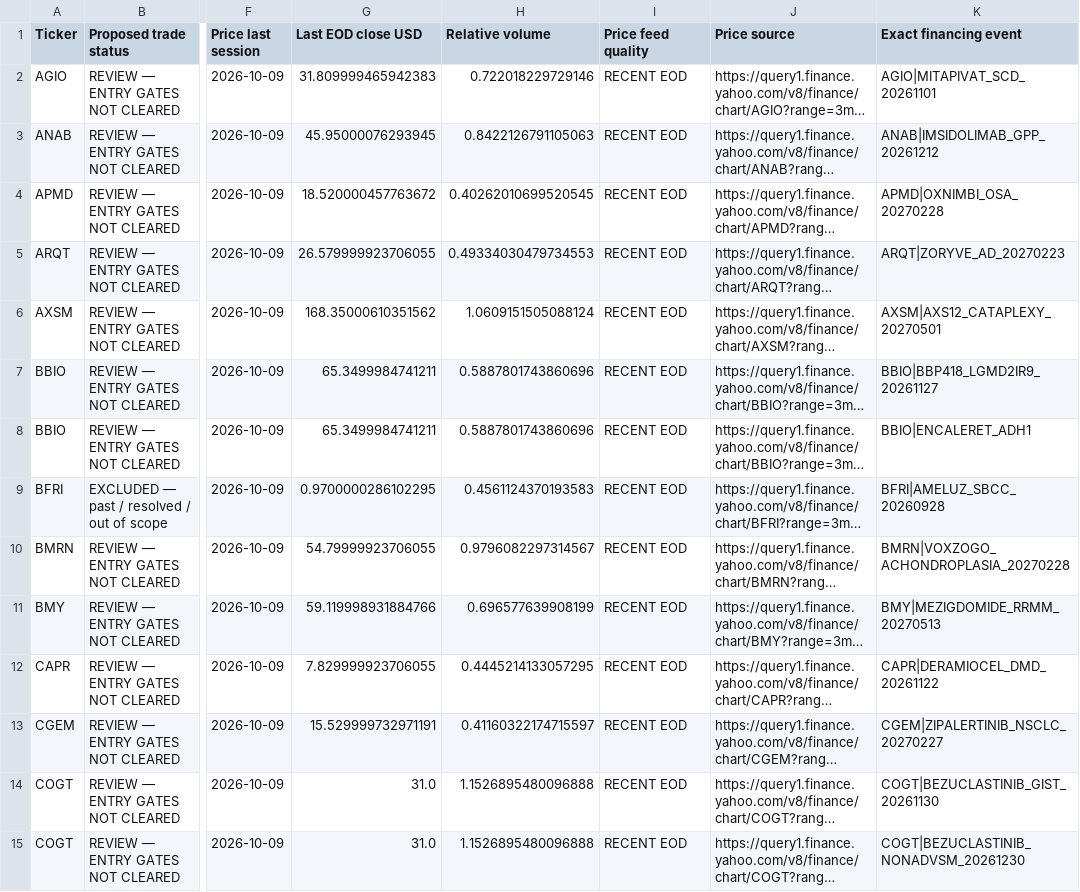
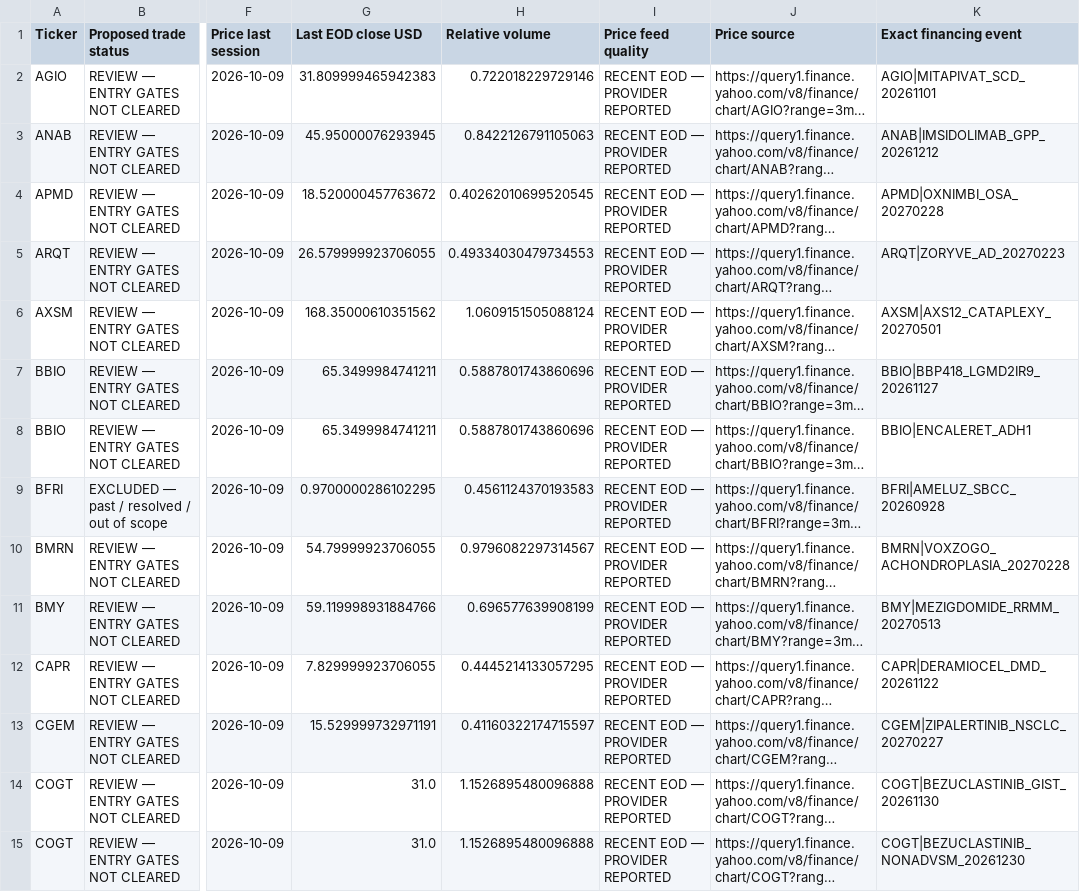
Before and after one commit to pdufa/pdufa-command-center, a CSV file: data/step7_financing_review.csv, drawn as a sheet; only a part is shown, gaps mark what is left out; long unchanged cells end in …; the diff covers the shown part only; the diff names each change by its address in the sheet, - before the commit and + after, or states it on an @@ line.

Commit message:
Refresh Step 7 PRE PHASE 3 source-dated feed

```diff
--- a/data/step7_financing_review.csv
+++ b/data/step7_financing_review.csv
-I2:I15 (Price feed quality): RECENT EOD
+I2:I15 (Price feed quality): RECENT EOD — PROVIDER REPORTED
```
Also changed, not shown: 24 edited cells elsewhere in this file, 1 other file.
